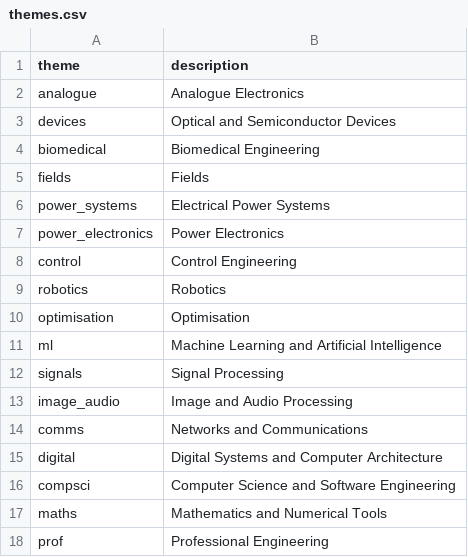
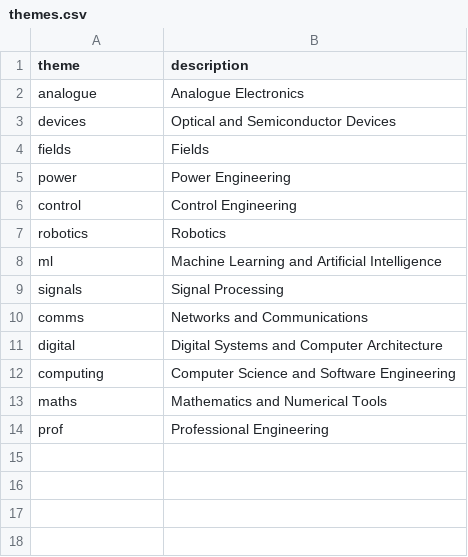
Before and after one commit to johnwickerson/ee_modules, a CSV file: themes.csv, drawn as a sheet.

Commit message:
merging some themes

```diff
--- a/themes.csv
+++ b/themes.csv
@@ -3,15 +3,11 @@ analogue, Analogue Electronics
 devices, Optical and Semiconductor Devices
-biomedical, Biomedical Engineering
 fields, Fields
-power_systems, Electrical Power Systems
-power_electronics, Power Electronics
+power, Power Engineering
 control, Control Engineering
 robotics, Robotics
-optimisation, Optimisation
 ml, Machine Learning and Artificial Intelligence
 signals, Signal Processing
-image_audio, Image and Audio Processing
 comms, Networks and Communications
 digital, Digital Systems and Computer Architecture
-compsci, Computer Science and Software Engineering
+computing, Computer Science and Software Engineering
 maths, Mathematics and Numerical Tools
```
Also changed, not shown: 2 other files.
